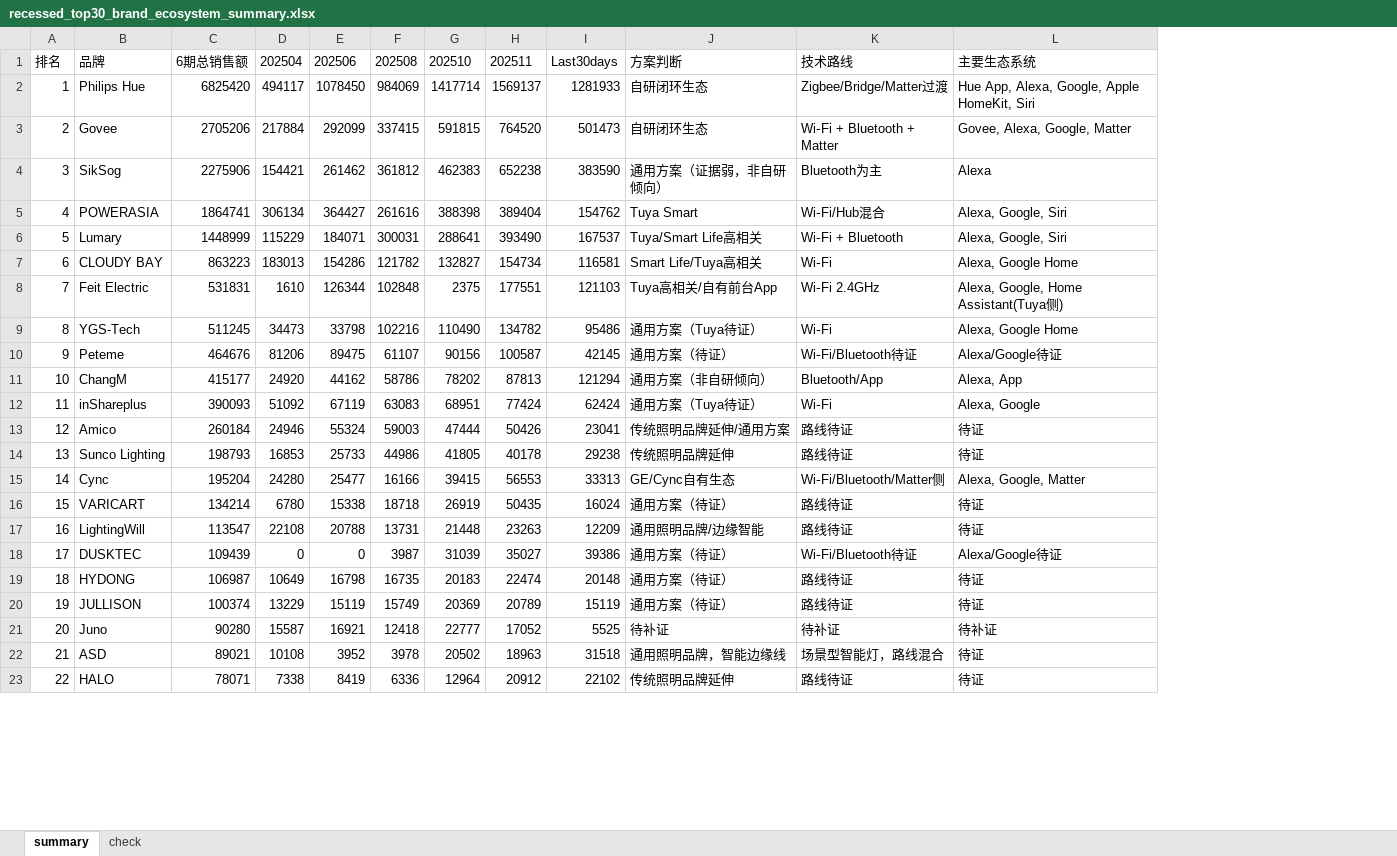
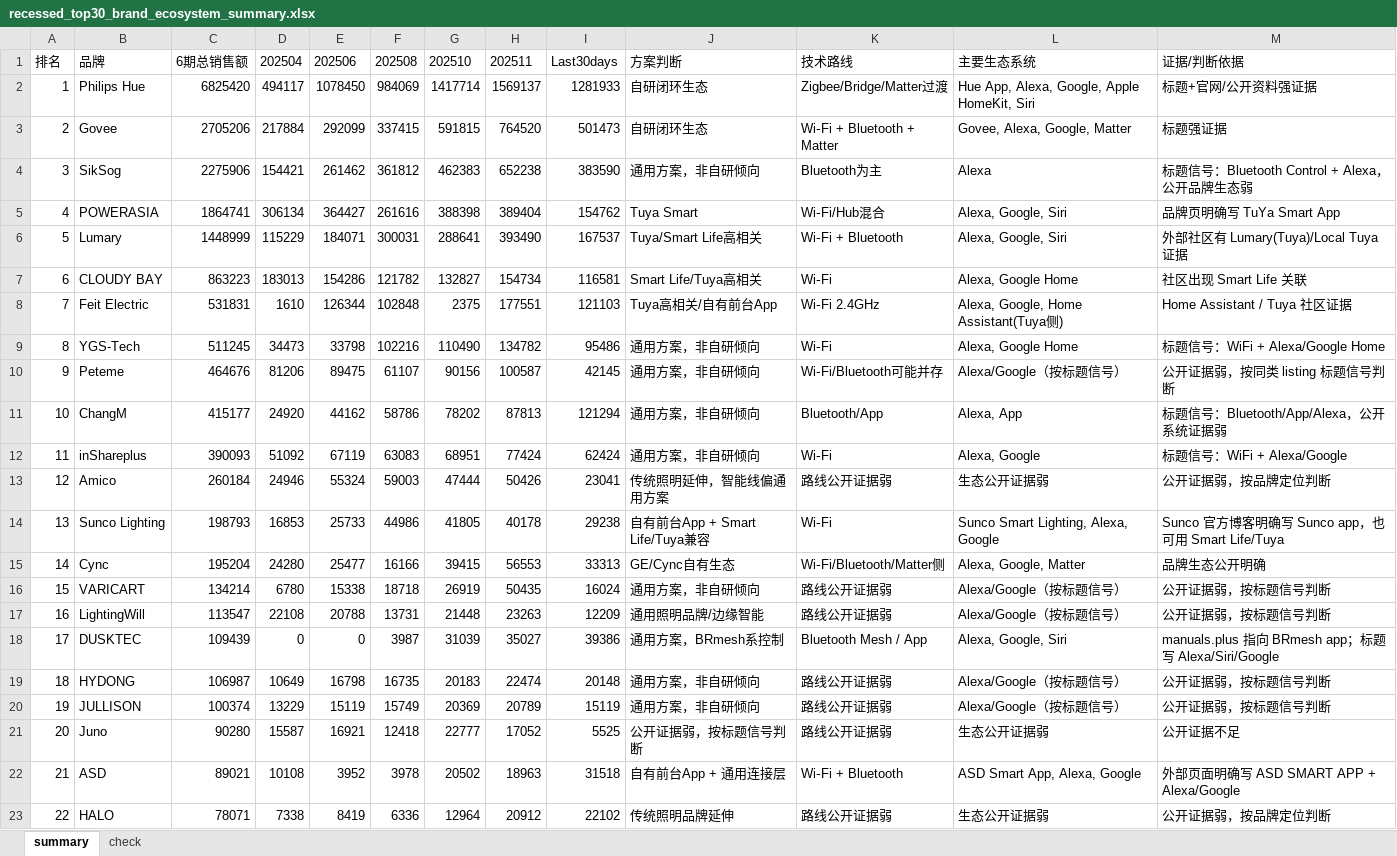
Before and after one commit to genoprdes/openclaw-file-share, an Excel workbook: recessed_top30_brand_ecosystem_summary.xlsx, sheet summary, drawn as a sheet; only a part is shown; values as stored, in another font and other column widths than the file's, no borders; the diff covers the shown part only; the diff names each change by its address in the sheet, - before the commit and + after, or states it on an @@ line.

Commit message:
Update top30 ecosystem summary with evidence notes

```diff
--- a/recessed_top30_brand_ecosystem_summary.xlsx (sheet summary)
+++ b/recessed_top30_brand_ecosystem_summary.xlsx (sheet summary)
+column M, rows 1-23: 证据/判断依据 | 标题+官网/公开资料强证据 | 标题强证据 | 标题信号：Bluetooth Control + Alexa，公开品牌生态弱 | 品牌页明确写 TuYa Smart App | 外部社区有 Lumary(Tuya)/Local Tuya 证据 | 社区出现 Smart Life 关联 | Home Assistant / Tuya 社区证据 | 标题信号：WiFi + Alexa/Google Home | 公开证据弱，按同类 listing 标题信号判断 | 标题信号：Bluetooth/App/Alexa，公开系统证据弱 | 标题信号：WiFi + Alexa/Google | 公开证据弱，按品牌定位判断 | Sunco 官方博客明确写 Sunco app，也可用 Smart Life/Tuya | 品牌生态公开明确 | 公开证据弱，按标题信号判断 | 公开证据弱，按标题信号判断 | manuals.plus 指向 BRmesh app；标题写 Alexa/Siri/Google | 公开证据弱，按标题信号判断 | 公开证据弱，按标题信号判断 | 公开证据不足 | 外部页面明确写 ASD SMART APP + Alexa/Google | 公开证据弱，按品牌定位判断
-J4: 通用方案（证据弱，非自研倾向）
+J4: 通用方案，非自研倾向
-J9: 通用方案（Tuya待证）
+J9: 通用方案，非自研倾向
-J10: 通用方案（待证）
+J10: 通用方案，非自研倾向
-K10: Wi‑Fi/Bluetooth待证
+K10: Wi‑Fi/Bluetooth可能并存
-L10: Alexa/Google待证
+L10: Alexa/Google（按标题信号）
-J11: 通用方案（非自研倾向）
+J11: 通用方案，非自研倾向
-J12: 通用方案（Tuya待证）
+J12: 通用方案，非自研倾向
-J13: 传统照明品牌延伸/通用方案
+J13: 传统照明延伸，智能线偏通用方案
-K13: 路线待证
+K13: 路线公开证据弱
-L13: 待证
+L13: 生态公开证据弱
-J14: 传统照明品牌延伸
+J14: 自有前台App + Smart Life/Tuya兼容
-K14: 路线待证
+K14: Wi‑Fi
-L14: 待证
+L14: Sunco Smart Lighting, Alexa, Google
-J16: 通用方案（待证）
+J16: 通用方案，非自研倾向
-K16:K17: 路线待证
+K16:K17: 路线公开证据弱
-L16:L17: 待证
+L16:L17: Alexa/Google（按标题信号）
-J18: 通用方案（待证）
+J18: 通用方案，BRmesh系控制
-K18: Wi‑Fi/Bluetooth待证
+K18: Bluetooth Mesh / App
-L18: Alexa/Google待证
+L18: Alexa, Google, Siri
-J19:J20: 通用方案（待证）
+J19:J20: 通用方案，非自研倾向
-K19:K20: 路线待证
+K19:K20: 路线公开证据弱
-L19:L20: 待证
+L19:L20: Alexa/Google（按标题信号）
-J21: 待补证
+J21: 公开证据弱，按标题信号判断
-K21: 待补证
+K21: 路线公开证据弱
-L21: 待补证
+L21: 生态公开证据弱
-J22: 通用照明品牌，智能边缘线
+J22: 自有前台App + 通用连接层
-K22: 场景型智能灯，路线混合
+K22: Wi‑Fi + Bluetooth
-L22: 待证
+L22: ASD Smart App, Alexa, Google
-K23: 路线待证
+K23: 路线公开证据弱
-L23: 待证
+L23: 生态公开证据弱
```
Also changed, not shown: 21 edited cells elsewhere in this sheet, sheet check.
